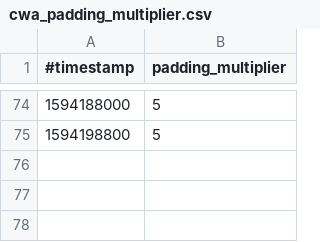
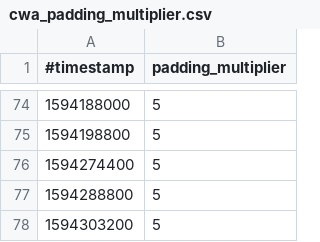
Before and after one commit to micb25/dka, a CSV file: data_CWA/cwa_padding_multiplier.csv, drawn as a sheet; only a part is shown, gaps mark what is left out; the diff names each change by its address in the sheet, - before the commit and + after, or states it on an @@ line.

```diff
--- a/data_CWA/cwa_padding_multiplier.csv
+++ b/data_CWA/cwa_padding_multiplier.csv
+row 76: 1594274400 | 5
+row 77: 1594288800 | 5
+row 78: 1594303200 | 5
```
Also changed, not shown: data_CWA/correlation_CWA_RKI.csv, data_CWA/diagnosis_keys_statistics.csv, 25 other files.
